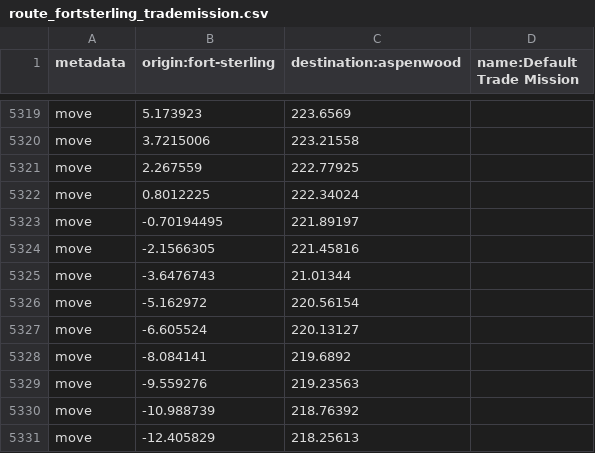
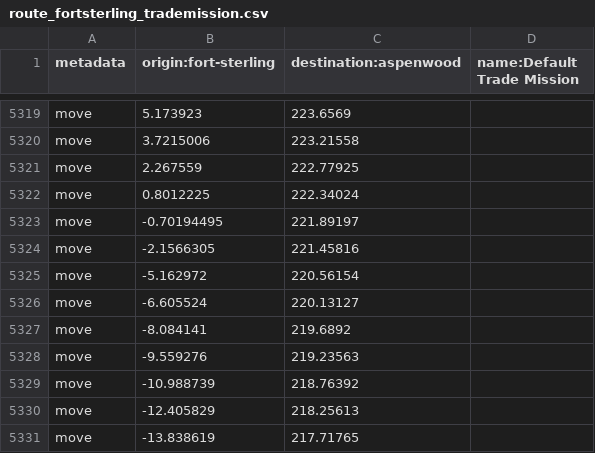
Before and after one commit to kpolicar/oryxbot, a CSV file: OryxBot.Client.Linux/Bot/Resources/route_fortsterling_trademission.csv, drawn as a sheet; only a part is shown, gaps mark what is left out; the shorter side is filled out with more unchanged rows.

Commit message:
fix trade mission route for fort sterling (bug in coordinate), fix data provider on running program (if connection changed, issue)

```diff
--- a/OryxBot.Client.Linux/Bot/Resources/route_fortsterling_trademission.csv
+++ b/OryxBot.Client.Linux/Bot/Resources/route_fortsterling_trademission.csv
@@ -5324,3 +5324,2 @@ move,-0.70194495,221.89197
 move,-2.1566305,221.45816
-move,-3.6476743,21.01344
 move,-5.162972,220.56154
```
Also changed, not shown: 2 other files.
